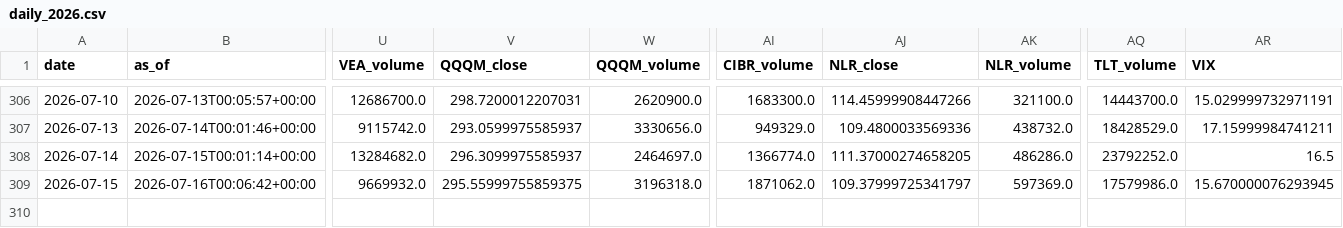
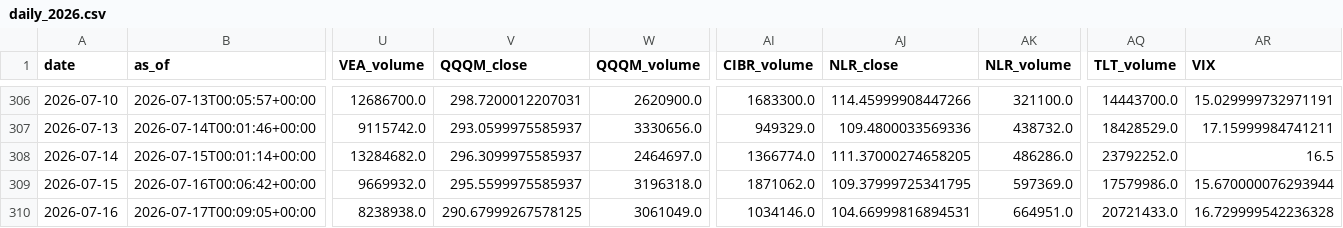
Before and after one commit to daifulee/invictus-data, a CSV file: data/daily_2026.csv, drawn as a sheet; only a part is shown, gaps mark what is left out; rows hold the shown columns only; the diff names each change by its address in the sheet, - before the commit and + after, or states it on an @@ line.

Commit message:
daily: 2026-07-17 data update [skip ci]

```diff
--- a/data/daily_2026.csv
+++ b/data/daily_2026.csv
-V309 (QQQM_close): 295.55999755859375
+V309 (QQQM_close): 295.5599975585937
-AJ309 (NLR_close): 109.37999725341797
+AJ309 (NLR_close): 109.37999725341795
-AR309 (VIX): 15.670000076293945
+AR309 (VIX): 15.670000076293944
+row 310: 2026-07-16 | 2026-07-17T00:09:05+00:00 | 8238938.0 | 290.67999267578125 | 3061049.0 | 1034146.0 | 104.66999816894531 | 664951.0 | 20721433.0 | 16.729999542236328
```
Also changed, not shown: 1 other file.
